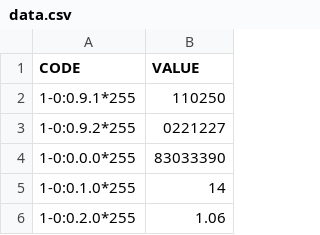
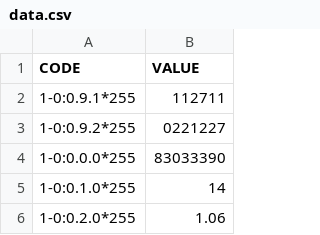
Before and after one commit to pmleite/gbl-electricOpticalMeterComm, a CSV file: data.csv, drawn as a sheet; only a part is shown.

```diff
--- a/data.csv
+++ b/data.csv
@@ -1,3 +1,3 @@
 CODE,VALUE
-1-0:0.9.1*255,110250
+1-0:0.9.1*255,112711
 1-0:0.9.2*255,0221227
```
Also changed, not shown: 6 other files.
